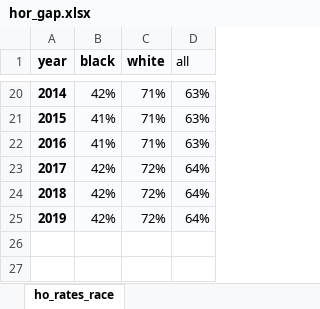
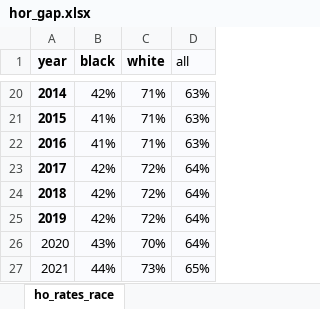
Before and after one commit to liam-reynolds/liam-reynolds.github.io, an Excel workbook: hor_gap.xlsx, sheet ho_rates_race, drawn as a sheet; only a part is shown, gaps mark what is left out; values as stored, in another font and other column widths than the file's, no borders; the diff names each change by its address in the sheet, - before the commit and + after, or states it on an @@ line.

```diff
--- a/hor_gap.xlsx (sheet ho_rates_race)
+++ b/hor_gap.xlsx (sheet ho_rates_race)
+row 26: 2020 | 43% | 70% | 64%
+row 27: 2021 | 44% | 73% | 65%
```
Also changed, not shown: 2 other files.
